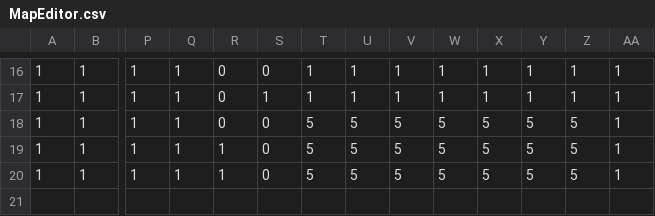
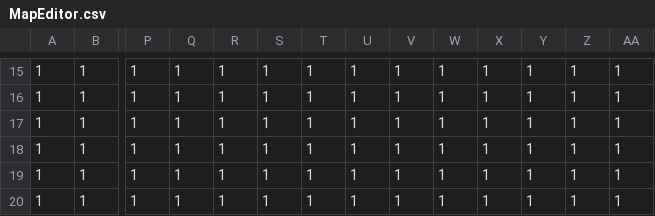
Before and after one commit to Y-Murahata/MapViewerForCocos, a CSV file: MapViewerForCocos/Resources/csvFile/MapEditor.csv, drawn as a sheet; only a part is shown, gaps mark what is left out; addresses are those after the commit; rows hold the shown columns only; the diff covers the shown part only; the diff names each change by its address in the sheet, - before the commit and + after, or states it on an @@ line.

```diff
--- a/MapViewerForCocos/Resources/csvFile/MapEditor.csv
+++ b/MapViewerForCocos/Resources/csvFile/MapEditor.csv
-R15:R17: 0
+R15:R17: 1
-S15: 0
+S15: 1
-S17:S19: 0
+S17:S19: 1
-T17:T19: 5
+T17:T19: 1
-U17:U19: 5
+U17:U19: 1
-V17:V19: 5
+V17:V19: 1
-W17:W19: 5
+W17:W19: 1
-X17:X19: 5
+X17:X19: 1
-Y17:Y19: 5
+Y17:Y19: 1
-Z17:Z19: 5
+Z17:Z19: 1
+row 20: 1 | 1 | 1 | 1 | 1 | 1 | 1 | 1 | 1 | 1 | 1 | 1 | 1 | 1
```
Also changed, not shown: 1 removed row and 64 edited cells elsewhere in this file, 14 other files.
